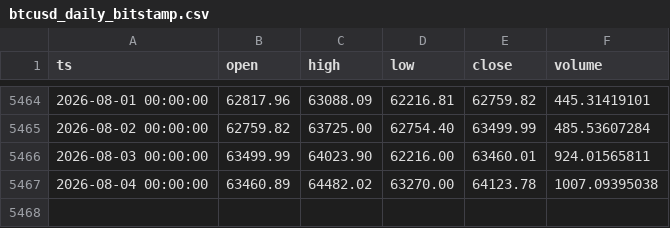
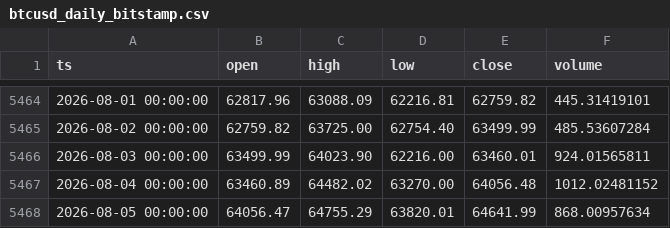
Before and after one commit to thatssoheil/crypto-macro-analysis, a CSV file: data/macro_dataset/btcusd_daily_bitstamp.csv, drawn as a sheet; only a part is shown, gaps mark what is left out.

Commit message:
Add SOURCES.md (every data source/endpoint/gap); refresh dataset to 2026-08-05 (BTC 64.6k, FRED HY 2.73)

```diff
--- a/data/macro_dataset/btcusd_daily_bitstamp.csv
+++ b/data/macro_dataset/btcusd_daily_bitstamp.csv
@@ -5466,2 +5466,3 @@ ts,open,high,low,close,volume
 2026-08-03 00:00:00,63499.99,64023.90,62216.00,63460.01,924.01565811
-2026-08-04 00:00:00,63460.89,64482.02,63270.00,64123.78,1007.09395038
+2026-08-04 00:00:00,63460.89,64482.02,63270.00,64056.48,1012.02481152
+2026-08-05 00:00:00,64056.47,64755.29,63820.01,64641.99,868.00957634
```
Also changed, not shown: data/macro_dataset/bi_difficulty.csv, data/macro_dataset/bi_hash-rate.csv, 28 other files.
